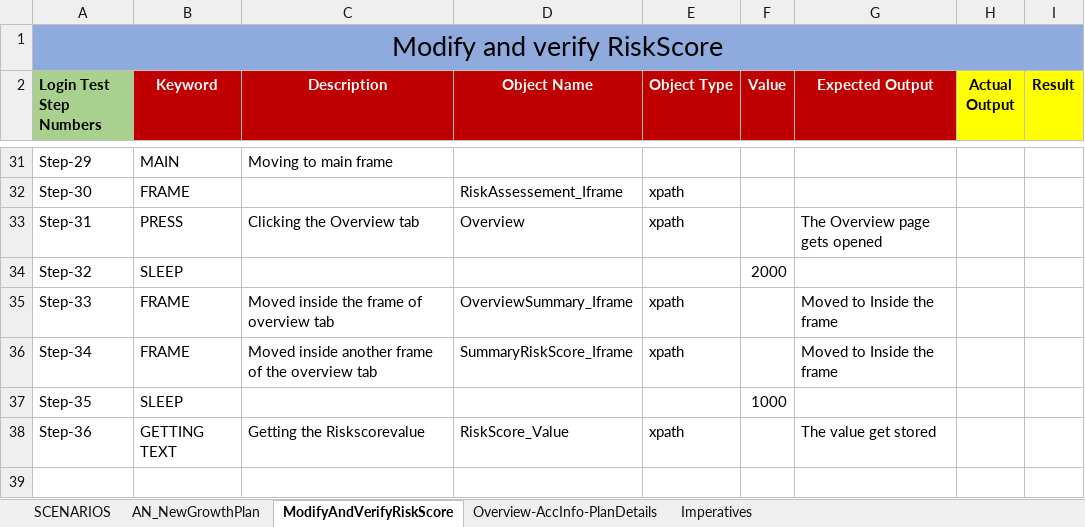
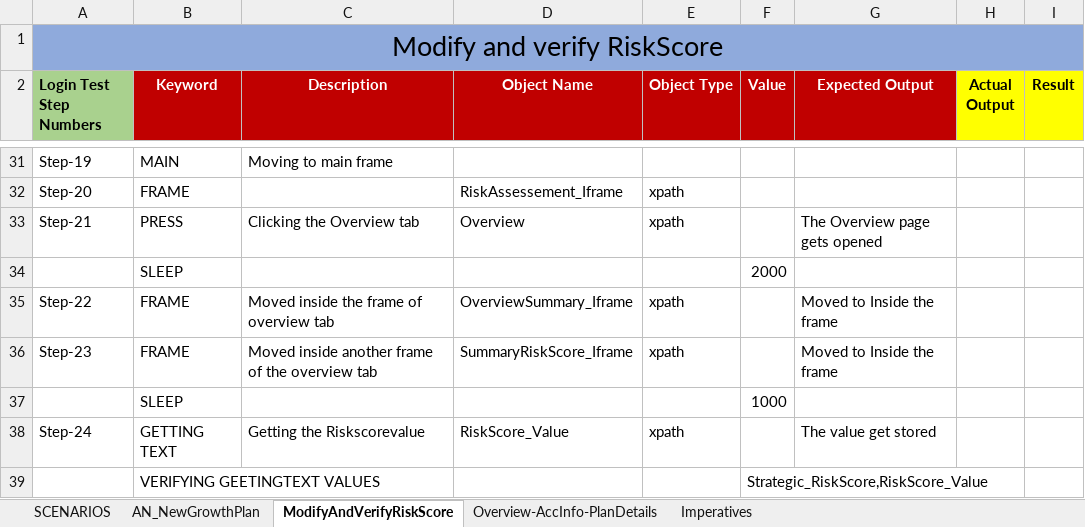
Before and after one commit to vasudha71/SeleniumUIApplication, an Excel workbook: SeleniumUIApplication/excel/AN_Lighting.xlsx, sheet ModifyAndVerifyRiskScore, drawn as a sheet; only a part is shown, gaps mark what is left out; values as stored, in another font and other column widths than the file's, no borders; the diff covers the shown part only; the diff names each change by its address in the sheet, - before the commit and + after, or states it on an @@ line.

```diff
--- a/SeleniumUIApplication/excel/AN_Lighting.xlsx (sheet ModifyAndVerifyRiskScore)
+++ b/SeleniumUIApplication/excel/AN_Lighting.xlsx (sheet ModifyAndVerifyRiskScore)
-A31 (Login Test Step Numbers): Step-29
+A31 (Login Test Step Numbers): Step-19
-A32 (Login Test Step Numbers): Step-30
+A32 (Login Test Step Numbers): Step-20
-A33 (Login Test Step Numbers): Step-31
+A33 (Login Test Step Numbers): Step-21
-A34 (Login Test Step Numbers): Step-32
+A34 (Login Test Step Numbers): (empty)
-A35 (Login Test Step Numbers): Step-33
+A35 (Login Test Step Numbers): Step-22
-A36 (Login Test Step Numbers): Step-34
+A36 (Login Test Step Numbers): Step-23
-A37 (Login Test Step Numbers): Step-35
+A37 (Login Test Step Numbers): (empty)
-A38 (Login Test Step Numbers): Step-36
+A38 (Login Test Step Numbers): Step-24
+row 39:  | VERIFYING GEETINGTEXT VALUES |  |  |  | Strategic_RiskScore,RiskScore_Value
```
Also changed, not shown: 28 edited cells elsewhere in this sheet, sheet AN_NewGrowthPlan, sheet SCENARIOS, 3 other files.
